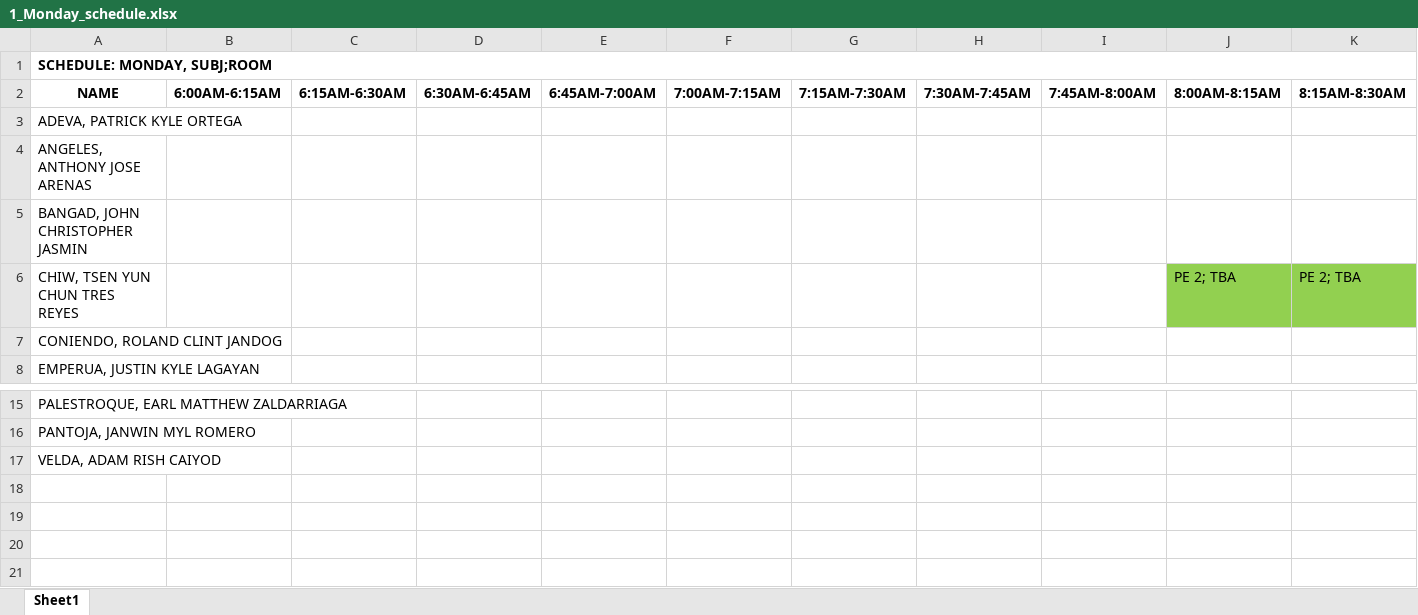
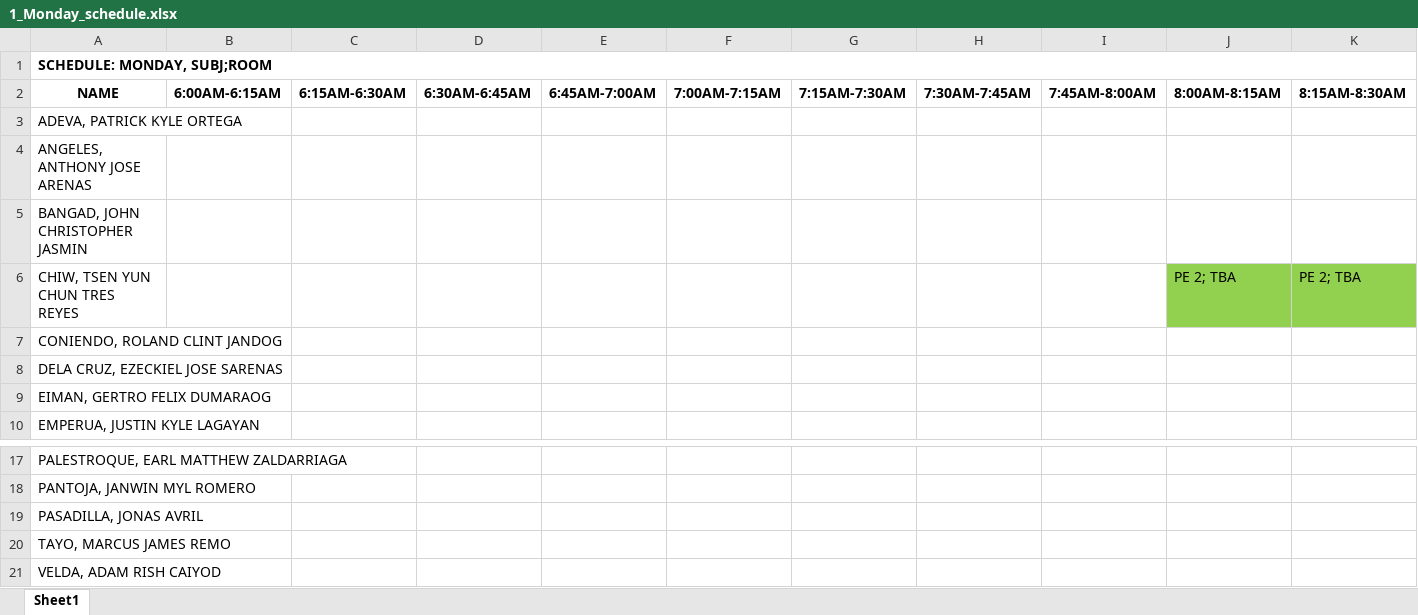
Before and after one commit to silvernuke911/Tambay-Tracker, an Excel workbook: AutoMobChart1.0/truedata/day_schedules/1_Monday_schedule.xlsx, sheet Sheet1, drawn as a sheet; only a part is shown, gaps mark what is left out; values as stored, in another font and other column widths than the file's, no borders; rows hold the shown columns only; the diff names each change by its address in the sheet, - before the commit and + after, or states it on an @@ line.

```diff
--- a/AutoMobChart1.0/truedata/day_schedules/1_Monday_schedule.xlsx (sheet Sheet1)
+++ b/AutoMobChart1.0/truedata/day_schedules/1_Monday_schedule.xlsx (sheet Sheet1)
+row 8: DELA CRUZ, EZECKIEL JOSE SARENAS
+row 9: EIMAN, GERTRO FELIX DUMARAOG
+row 19: PASADILLA, JONAS AVRIL
+row 20: TAYO, MARCUS JAMES REMO
```
Also changed, not shown: AutoMobChart1.0/truedata/day_schedules/2_Tuesday_schedule.xlsx, AutoMobChart1.0/truedata/day_schedules/3_Wednesday_schedule.xlsx, 51 other files.
